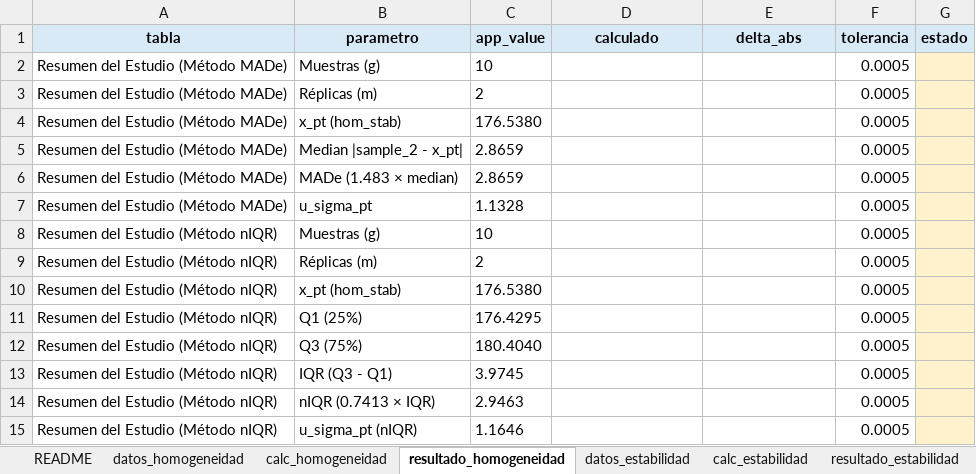
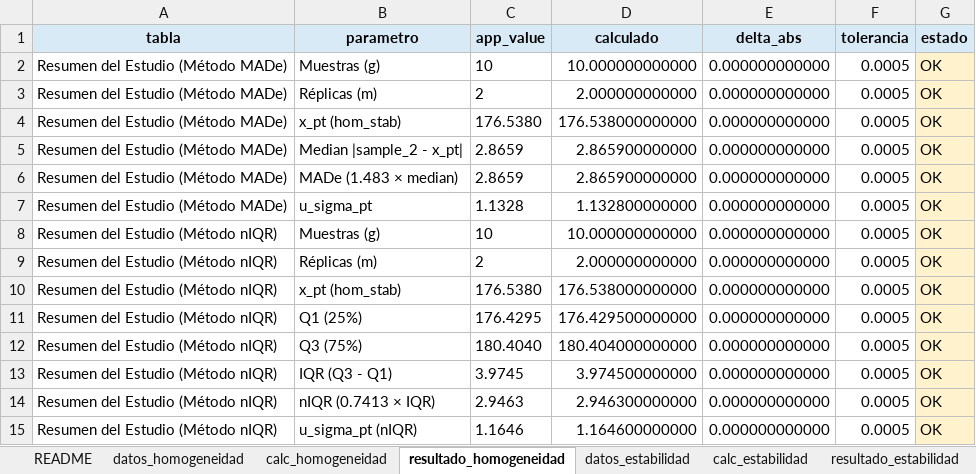
Before and after one commit to willl182/pt_app, an Excel workbook: validation_1/validation/excel/validacion_o3/formulas/validacion_formula_o3_180.xlsx, sheet resultado_homogeneidad, drawn as a sheet; values as stored, in another font and other column widths than the file's, no borders; conditional formats not drawn; the diff names each change by its address in the sheet, - before the commit and + after, or states it on an @@ line.

```diff
--- a/validation_1/validation/excel/validacion_o3/formulas/validacion_formula_o3_180.xlsx (sheet resultado_homogeneidad)
+++ b/validation_1/validation/excel/validacion_o3/formulas/validacion_formula_o3_180.xlsx (sheet resultado_homogeneidad)
-D2 (calculado): (empty)
+D2 (calculado): 10.000000000000
-E2:E15 (delta_abs): (empty)
+E2:E15 (delta_abs): 0.000000000000
-G2:G15 (estado): (empty)
+G2:G15 (estado): OK
-D3 (calculado): (empty)
+D3 (calculado): 2.000000000000
-D4 (calculado): (empty)
+D4 (calculado): 176.538000000000
-D5:D6 (calculado): (empty)
+D5:D6 (calculado): 2.865900000000
-D7 (calculado): (empty)
+D7 (calculado): 1.132800000000
-D8 (calculado): (empty)
+D8 (calculado): 10.000000000000
-D9 (calculado): (empty)
+D9 (calculado): 2.000000000000
-D10 (calculado): (empty)
+D10 (calculado): 176.538000000000
-D11 (calculado): (empty)
+D11 (calculado): 176.429500000000
-D12 (calculado): (empty)
+D12 (calculado): 180.404000000000
-D13 (calculado): (empty)
+D13 (calculado): 3.974500000000
-D14 (calculado): (empty)
+D14 (calculado): 2.946300000000
-D15 (calculado): (empty)
+D15 (calculado): 1.164600000000
```
Also changed, not shown: sheet resultado_estabilidad, sheet datos_homogeneidad, sheet validacion_final, sheet calc_homogeneidad, sheet calc_estabilidad, sheet datos_participantes, 3 more sheets, formulas that keep their value, validation_1/validation/excel/validacion_o3/formulas/validacion_formula_o3_0.xlsx, validation_1/validation/excel/validacion_o3/formulas/validacion_formula_o3_80.xlsx, 5 other files.
